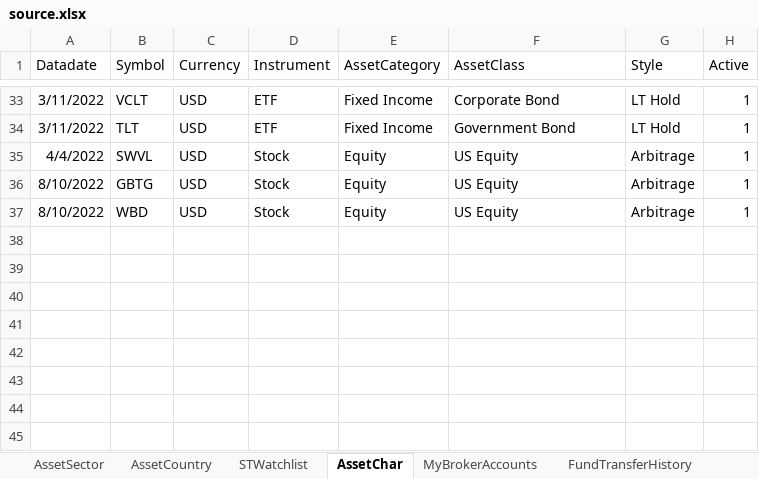
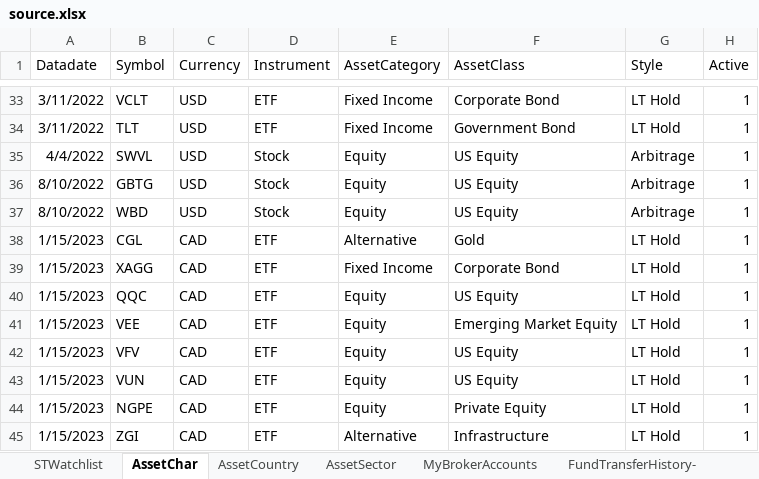
Before and after one commit to x2007tro/MyBroKe, an Excel workbook: updater/source.xlsx, sheet AssetChar, drawn as a sheet; only a part is shown, gaps mark what is left out; values as stored, in another font and other column widths than the file's, no borders; the diff names each change by its address in the sheet, - before the commit and + after, or states it on an @@ line.

```diff
--- a/updater/source.xlsx (sheet AssetChar)
+++ b/updater/source.xlsx (sheet AssetChar)
-sheet tab: FundTransferHistory
+sheet tab: FundTransferHistory-
@@ sheet tab order changed: STWatchlist | AssetChar | AssetCountry | AssetSector | MyBrokerAccounts | FundTransferHistory- @@
+row 38: 1/15/2023 | CGL | CAD | ETF | Alternative | Gold | LT Hold | 1
+row 39: 1/15/2023 | XAGG | CAD | ETF | Fixed Income | Corporate Bond | LT Hold | 1
+row 40: 1/15/2023 | QQC | CAD | ETF | Equity | US Equity | LT Hold | 1
+row 41: 1/15/2023 | VEE | CAD | ETF | Equity | Emerging Market Equity | LT Hold | 1
+row 42: 1/15/2023 | VFV | CAD | ETF | Equity | US Equity | LT Hold | 1
+row 43: 1/15/2023 | VUN | CAD | ETF | Equity | US Equity | LT Hold | 1
+row 44: 1/15/2023 | NGPE | CAD | ETF | Equity | Private Equity | LT Hold | 1
+row 45: 1/15/2023 | ZGI | CAD | ETF | Alternative | Infrastructure | LT Hold | 1
```
Also changed, not shown: sheet AssetSector, sheet AssetCountry, other sheet tabs, 1 other file.
